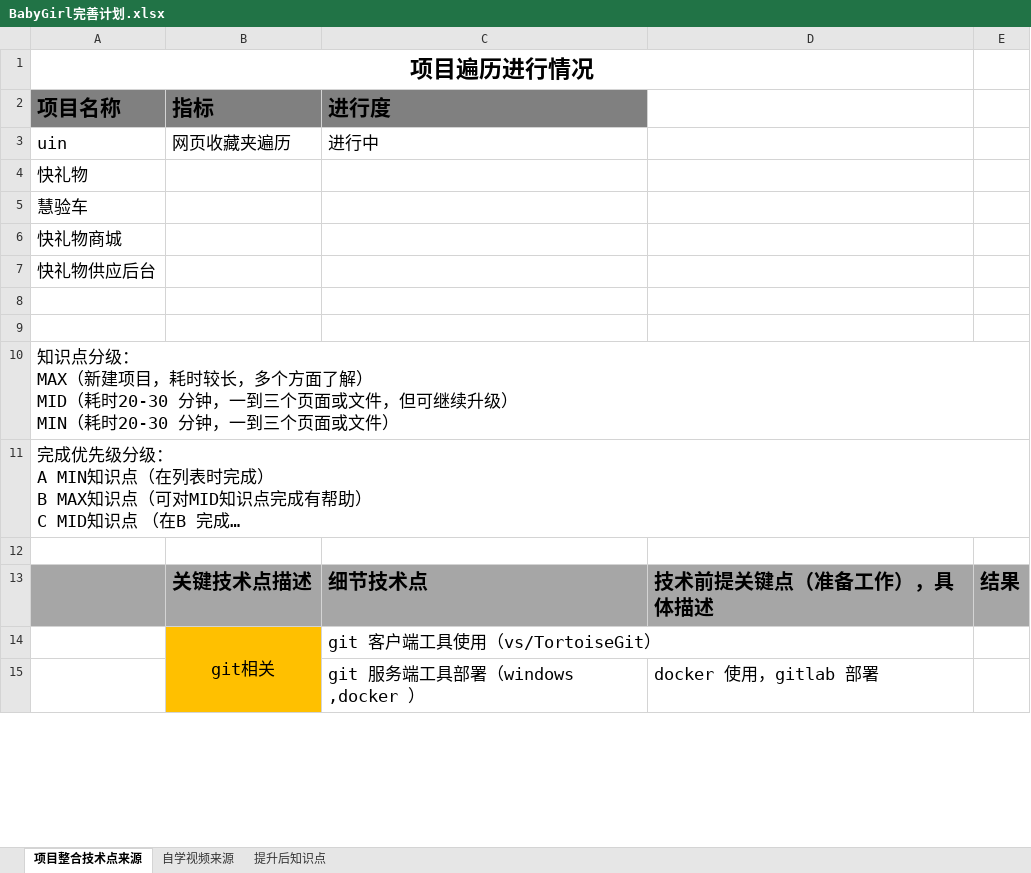
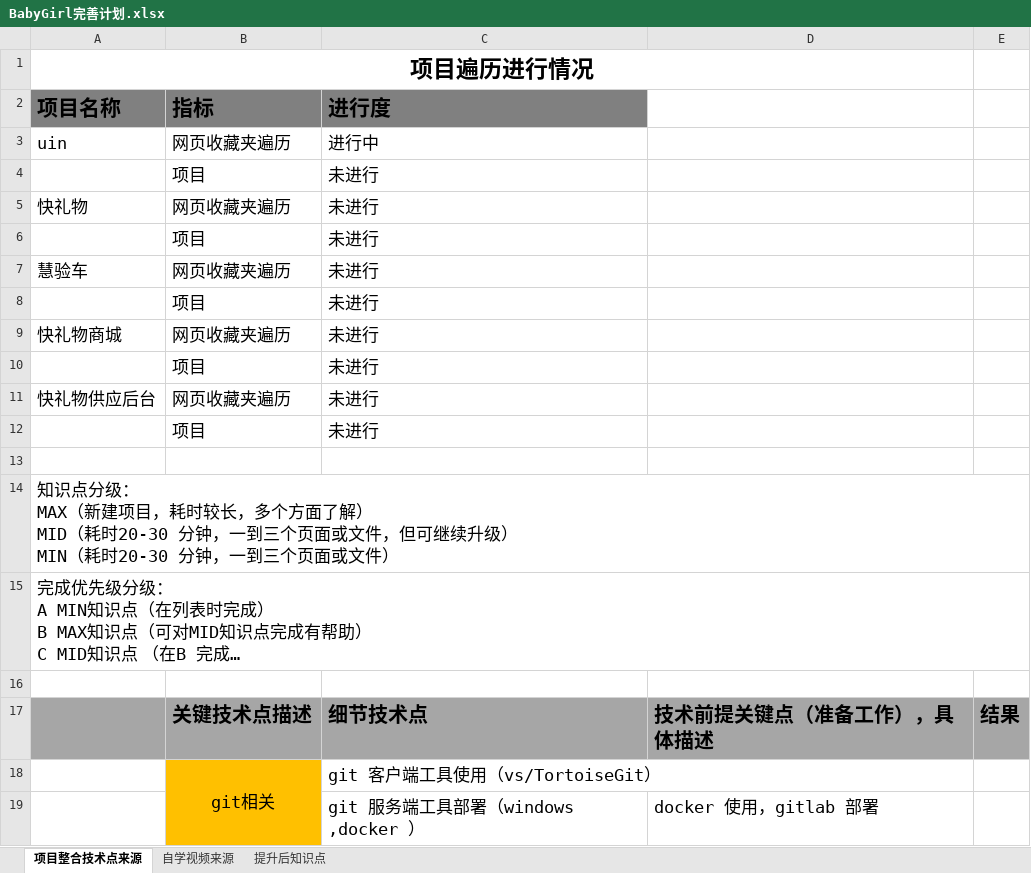
Before and after one commit to caolingyi/BabyGirl, an Excel workbook: doc/BabyGirl完善计划.xlsx, sheet 项目整合技术点来源, drawn as a sheet; only a part is shown; long unchanged cells end in …; values as stored, in another font and other column widths than the file's, no borders; addresses are those after the commit; the diff names each change by its address in the sheet, - before the commit and + after, or states it on an @@ line.

Commit message:
fix

```diff
--- a/doc/BabyGirl完善计划.xlsx (sheet 项目整合技术点来源)
+++ b/doc/BabyGirl完善计划.xlsx (sheet 项目整合技术点来源)
+row 4:  | 项目 | 未进行
-B5 (指标): (empty)
+B5 (指标): 网页收藏夹遍历
-C5 (进行度): (empty)
+C5 (进行度): 未进行
+row 6:  | 项目 | 未进行
-B7 (指标): (empty)
+B7 (指标): 网页收藏夹遍历
-C7 (进行度): (empty)
+C7 (进行度): 未进行
+row 8:  | 项目 | 未进行
-B9 (指标): (empty)
+B9 (指标): 网页收藏夹遍历
-C9 (进行度): (empty)
+C9 (进行度): 未进行
+row 10:  | 项目 | 未进行
-B11 (指标): (empty)
+B11 (指标): 网页收藏夹遍历
-C11 (进行度): (empty)
+C11 (进行度): 未进行
-row 12: (empty)
+row 12:  | 项目 | 未进行
```
